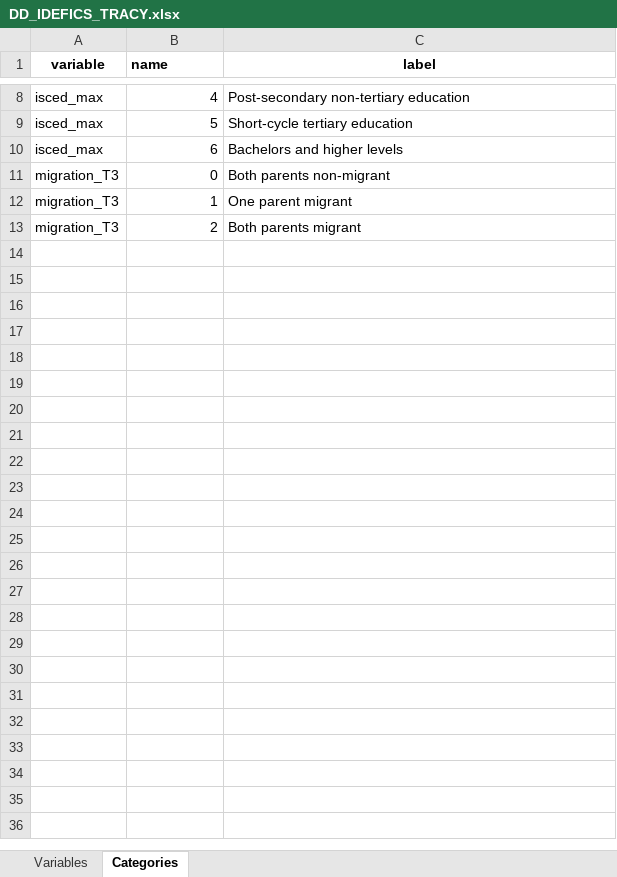
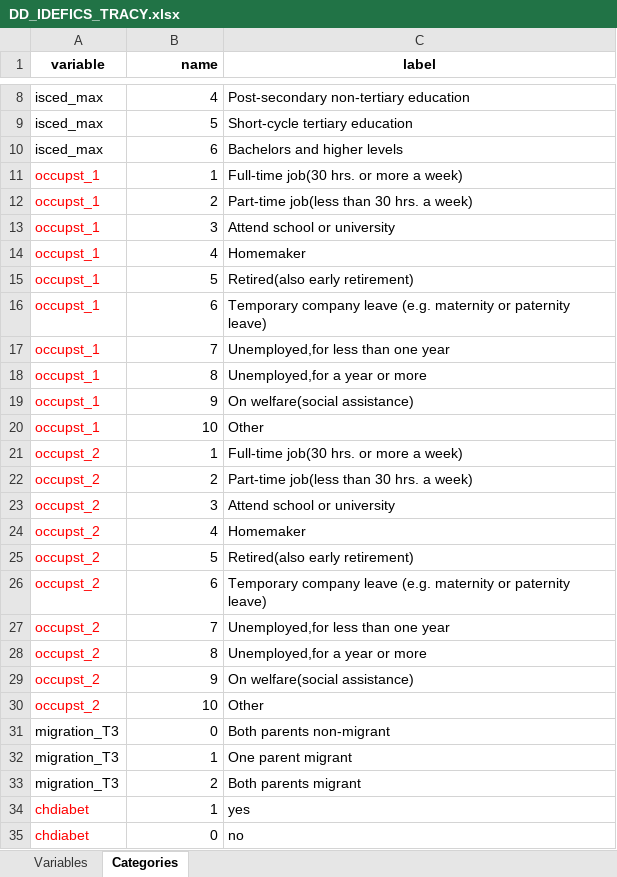
Before and after one commit to nfdi4health/use-cases-harmonisation, an Excel workbook: analyst/Tracy/rmonize/data_dictionary/DD_IDEFICS_TRACY.xlsx, sheet Categories, drawn as a sheet; only a part is shown, gaps mark what is left out; values as stored, in another font and other column widths than the file's, no borders; the diff names each change by its address in the sheet, - before the commit and + after, or states it on an @@ line.

Commit message:
IDEFICS-3 Physical activity:improvised algori. inserted as sugested until clarification. Edu_level: cat.6 mapped to 7 for now until carification. Physical activity accelerom.:improvised algori. inserted until clarification Vitamin Suppl.:Is undetermined because it better if they generate it themselves.

```diff
--- a/analyst/Tracy/rmonize/data_dictionary/DD_IDEFICS_TRACY.xlsx (sheet Categories)
+++ b/analyst/Tracy/rmonize/data_dictionary/DD_IDEFICS_TRACY.xlsx (sheet Categories)
-B1 alignment: left
+B1 alignment: right
+row 11: occupst_1 | 1 | Full-time job(30 hrs. or more a week)
+row 12: occupst_1 | 2 | Part-time job(less than 30 hrs. a week)
+row 13: occupst_1 | 3 | Attend school or university
+row 14: occupst_1 | 4 | Homemaker
+row 15: occupst_1 | 5 | Retired(also early retirement)
+row 16: occupst_1 | 6 | Temporary company leave (e.g. maternity or paternity leave)
+row 17: occupst_1 | 7 | Unemployed,for less than one year
+row 18: occupst_1 | 8 | Unemployed,for a year or more
+row 19: occupst_1 | 9 | On welfare(social assistance)
+row 20: occupst_1 | 10 | Other
+row 21: occupst_2 | 1 | Full-time job(30 hrs. or more a week)
+row 22: occupst_2 | 2 | Part-time job(less than 30 hrs. a week)
+row 23: occupst_2 | 3 | Attend school or university
+row 24: occupst_2 | 4 | Homemaker
+row 25: occupst_2 | 5 | Retired(also early retirement)
+row 26: occupst_2 | 6 | Temporary company leave (e.g. maternity or paternity leave)
+row 27: occupst_2 | 7 | Unemployed,for less than one year
+row 28: occupst_2 | 8 | Unemployed,for a year or more
+row 29: occupst_2 | 9 | On welfare(social assistance)
+row 30: occupst_2 | 10 | Other
+row 34: chdiabet | 1 | yes
+row 35: chdiabet | 0 | no
```
Also changed, not shown: sheet Variables, analyst/Tracy/rmonize/data_proc_elem/DPE_IDEFICS_TRACY.xlsx, 4 other files.
